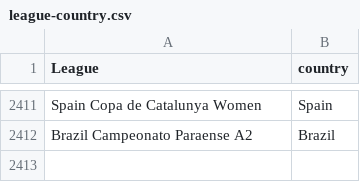
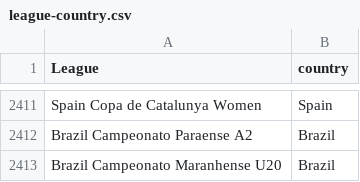
Before and after one commit to gatodegravata/vulp-stats, a CSV file: lists/league-country.csv, drawn as a sheet; only a part is shown, gaps mark what is left out; the diff names each change by its address in the sheet, - before the commit and + after, or states it on an @@ line.

```diff
--- a/lists/league-country.csv
+++ b/lists/league-country.csv
+row 2413: Brazil Campeonato Maranhense U20 | Brazil
```
Also changed, not shown: 3 other files.
